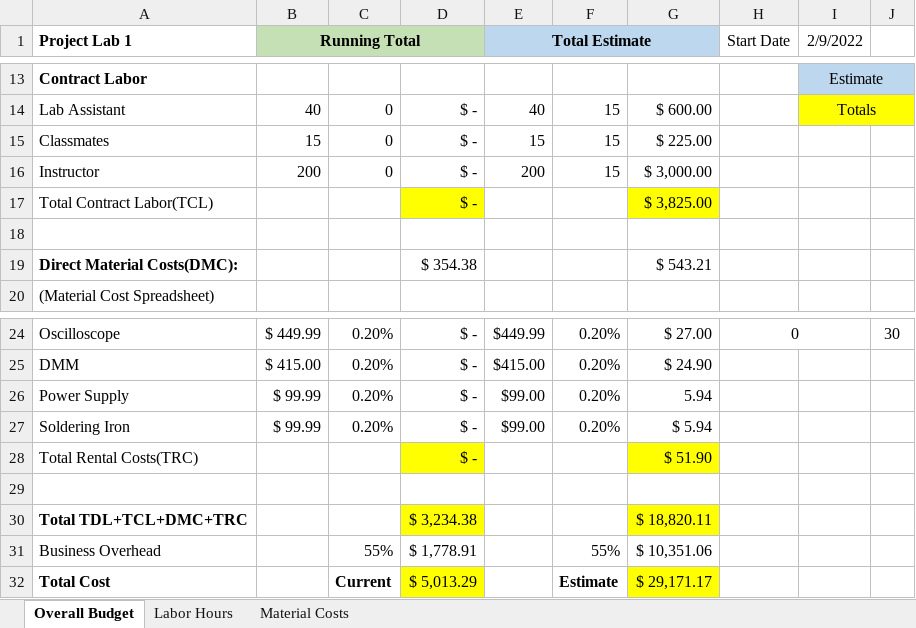
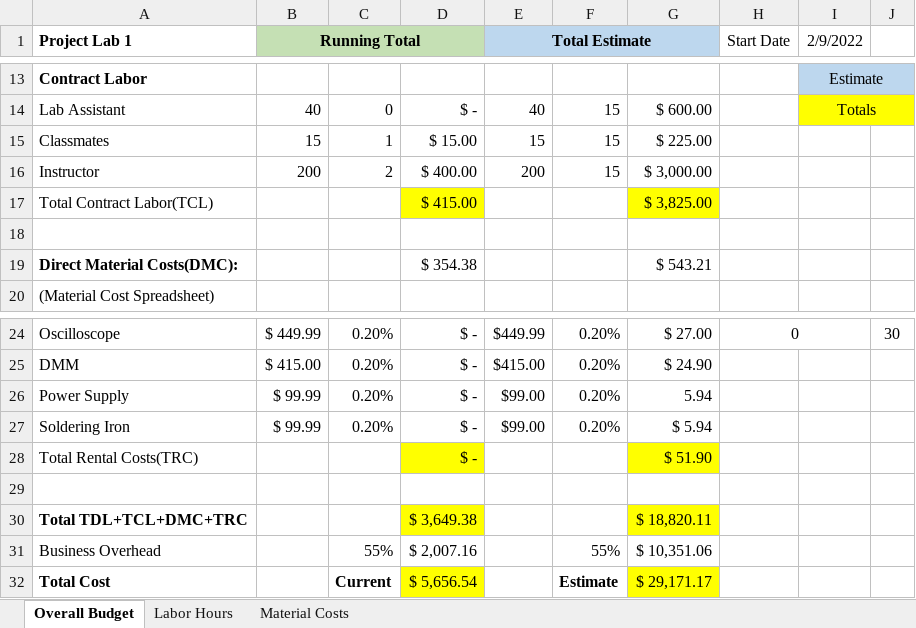
Before and after one commit to dirkt68/pl1-robotics, an Excel workbook: FinalProject/Budget.xlsx, sheet Overall Budget, drawn as a sheet; only a part is shown, gaps mark what is left out; values as stored, in another font and other column widths than the file's, no borders; the diff names each change by its address in the sheet, - before the commit and + after, or states it on an @@ line.

```diff
--- a/FinalProject/Budget.xlsx (sheet Overall Budget)
+++ b/FinalProject/Budget.xlsx (sheet Overall Budget)
-C15: 0
+C15: 1
-D15: $ -
+D15: $ 15.00
-C16: 0
+C16: 2
-D16: $ -
+D16: $ 400.00
-D17: $ -
+D17: $ 415.00
-D30: $ 3,234.38
+D30: $ 3,649.38
-D31: $ 1,778.91
+D31: $ 2,007.16
-D32: $ 5,013.29
+D32: $ 5,656.54
```
Also changed, not shown: 4 other files.
